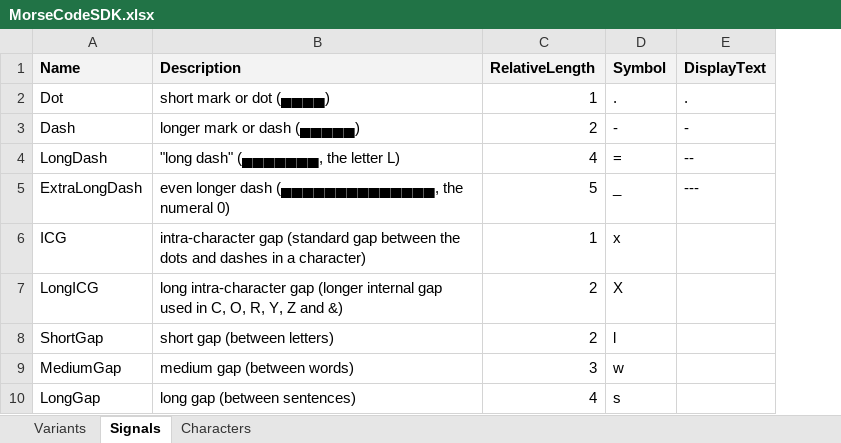
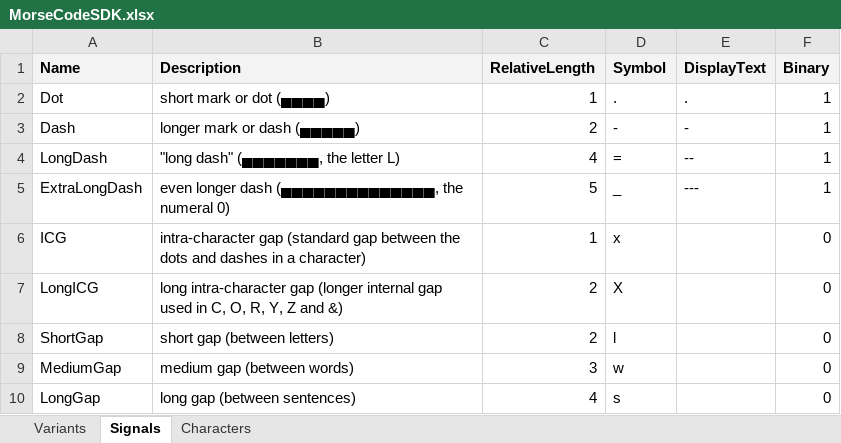
Before and after one commit to eejai42/MorseCodeSDK, an Excel workbook: SSoT/WorkingDir/MorseCodeSDK.xlsx, sheet Signals, drawn as a sheet; values as stored, in another font and other column widths than the file's, no borders; charts and pictures not drawn; the diff names each change by its address in the sheet, - before the commit and + after, or states it on an @@ line.

```diff
--- a/SSoT/WorkingDir/MorseCodeSDK.xlsx (sheet Signals)
+++ b/SSoT/WorkingDir/MorseCodeSDK.xlsx (sheet Signals)
+column F (Binary), rows 2-10: 1 | 1 | 1 | 1 | 0 | 0 | 0 | 0 | 0
```
Also changed, not shown: sheet Characters, 5 other files.
